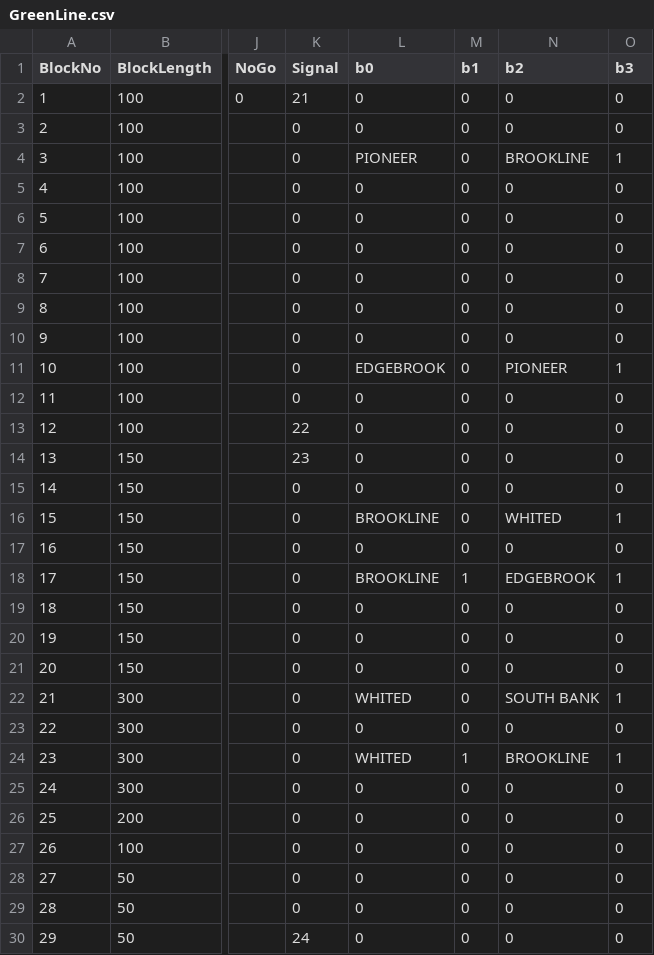
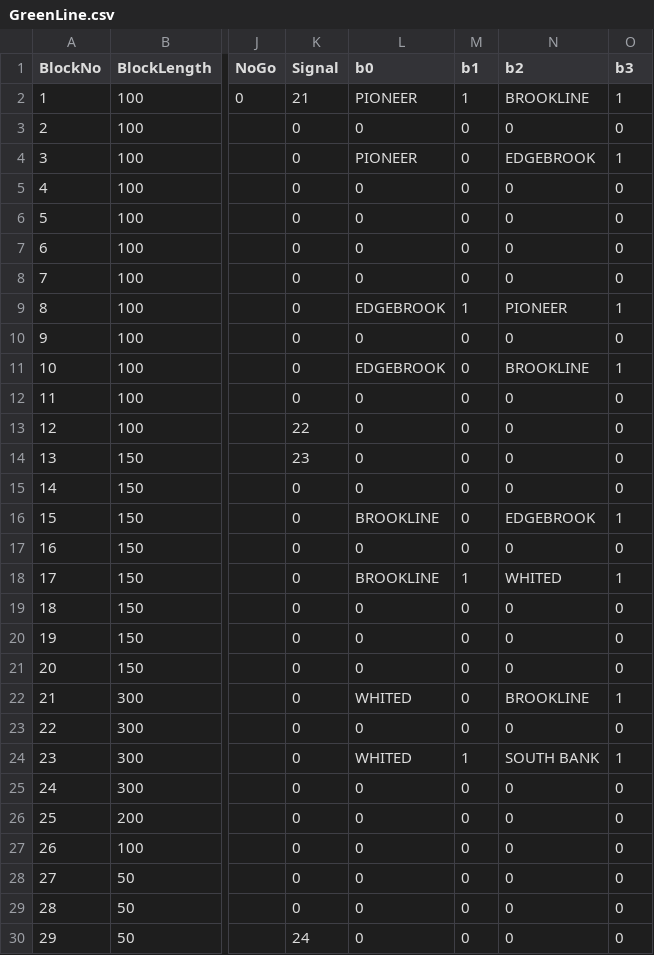
Before and after one commit to ZekeMariotti/ECE1140, a CSV file: src/TrackModel/GreenLine.csv, drawn as a sheet; only a part is shown, gaps mark what is left out; the diff covers the shown part only; the diff names each change by its address in the sheet, - before the commit and + after, or states it on an @@ line.

Commit message:
Track Model Train Model Integration

```diff
--- a/src/TrackModel/GreenLine.csv
+++ b/src/TrackModel/GreenLine.csv
-L2 (b0): 0
+L2 (b0): PIONEER
-M2 (b1): 0
+M2 (b1): 1
-N2 (b2): 0
+N2 (b2): BROOKLINE
-O2 (b3): 0
+O2 (b3): 1
-N4 (b2): BROOKLINE
+N4 (b2): EDGEBROOK
-L9 (b0): 0
+L9 (b0): EDGEBROOK
-M9 (b1): 0
+M9 (b1): 1
-N9 (b2): 0
+N9 (b2): PIONEER
-O9 (b3): 0
+O9 (b3): 1
-N11 (b2): PIONEER
+N11 (b2): BROOKLINE
-N16 (b2): WHITED
+N16 (b2): EDGEBROOK
-N18 (b2): EDGEBROOK
+N18 (b2): WHITED
-N22 (b2): SOUTH BANK
+N22 (b2): BROOKLINE
-N24 (b2): BROOKLINE
+N24 (b2): SOUTH BANK
```
Also changed, not shown: 49 edited cells elsewhere in this file, 3 other files.
